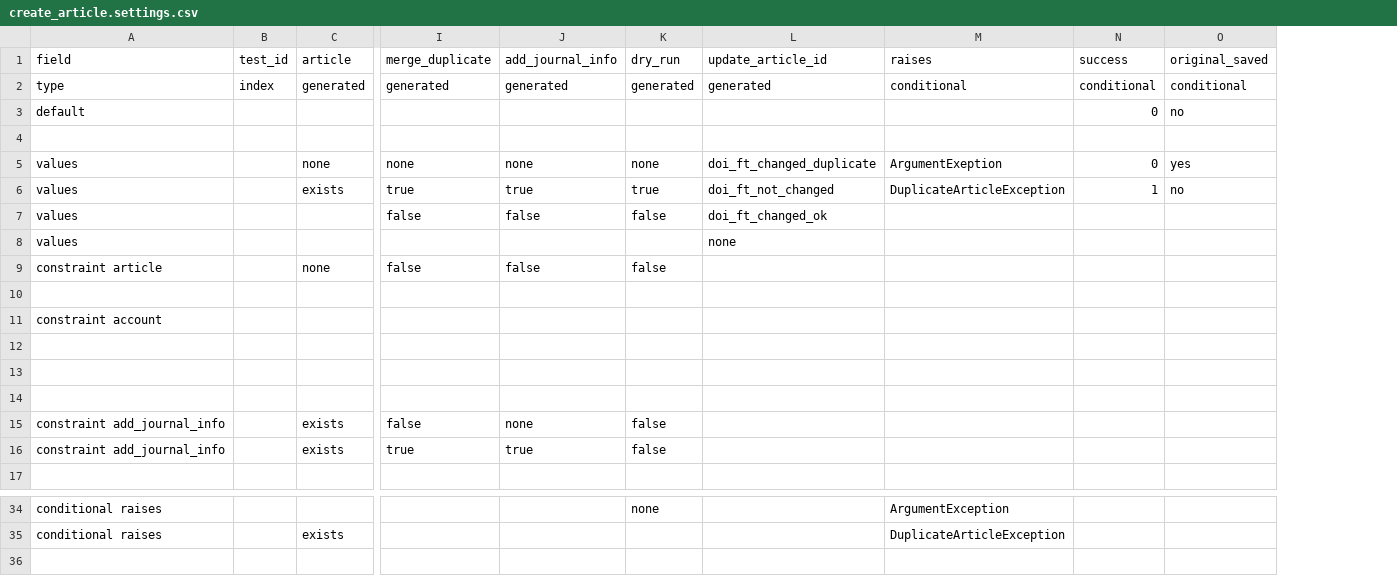
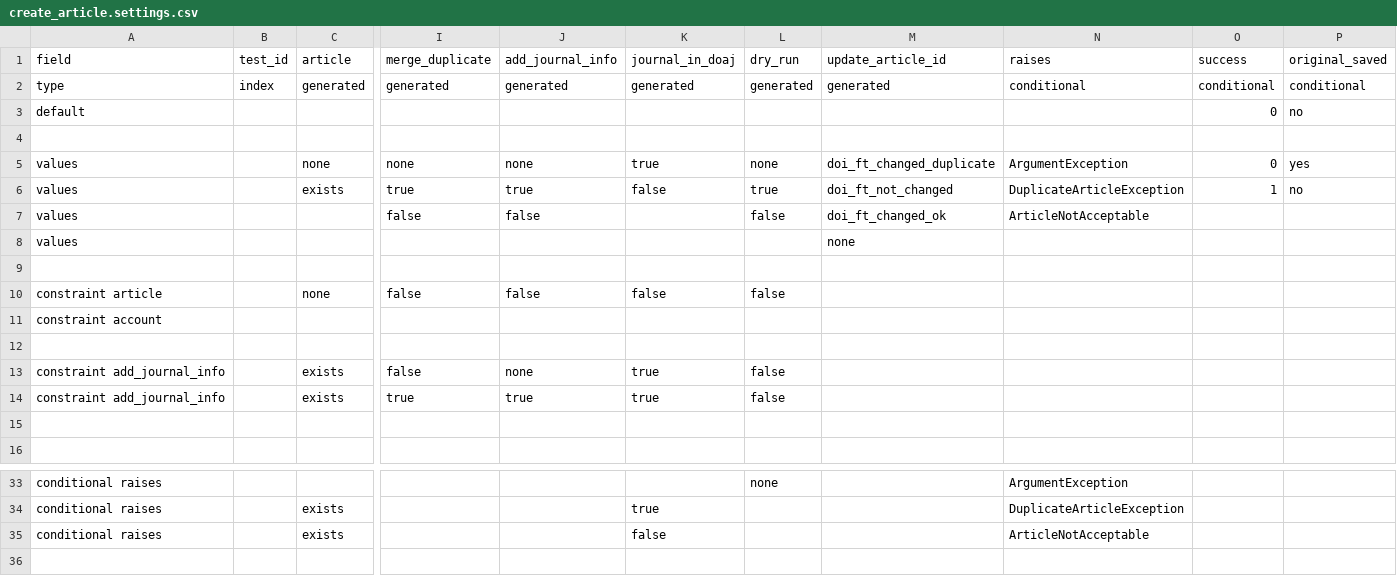
Before and after one commit to DOAJ/doaj, a CSV file: doajtest/matrices/article_create_article/create_article.settings.csv, drawn as a sheet; only a part is shown, gaps mark what is left out; removed rows and columns are numbered as before the commit, all else as after; rows hold the shown columns only; the diff names each change by its address in the sheet, - before the commit and + after, or states it on an @@ line.

```diff
--- a/doajtest/matrices/article_create_article/create_article.settings.csv
+++ b/doajtest/matrices/article_create_article/create_article.settings.csv
+column K (journal_in_doaj), rows 2-6: generated |  |  | true | false; rows 10-14: false |  |  | true | true; row 34: true
-N5 (raises): ArgumentExeption
+N5 (raises): ArgumentException
-N7 (raises): (empty)
+N7 (raises): ArticleNotAcceptable
+row 9: (empty)
-row 10: (empty)
-row 12: (empty)
-row 13: (empty)
+row 15: (empty)
+row 35: conditional raises |  | exists |  |  | false |  |  | ArticleNotAcceptable
```
Also changed, not shown: doajtest/matrices/article_batch_create_article/batch_create_article.matrix.csv, doajtest/matrices/article_batch_create_article/batch_create_article.settings.csv, 7 other files.
